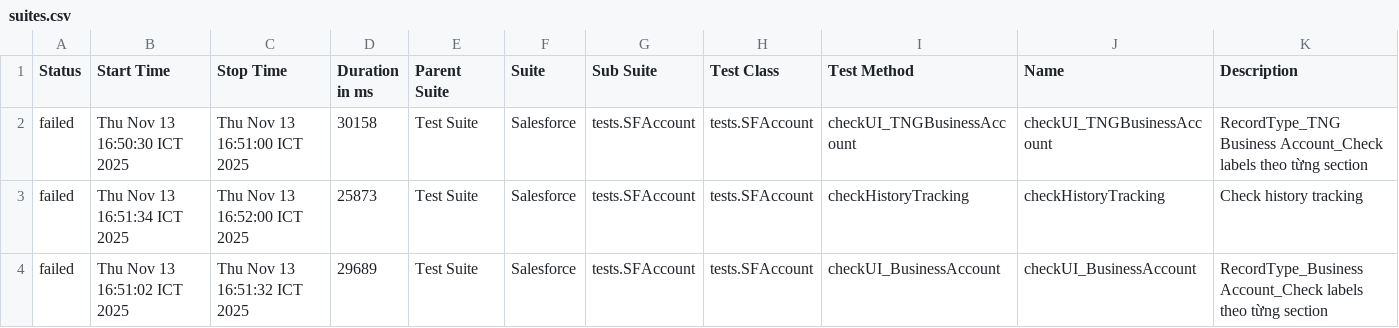
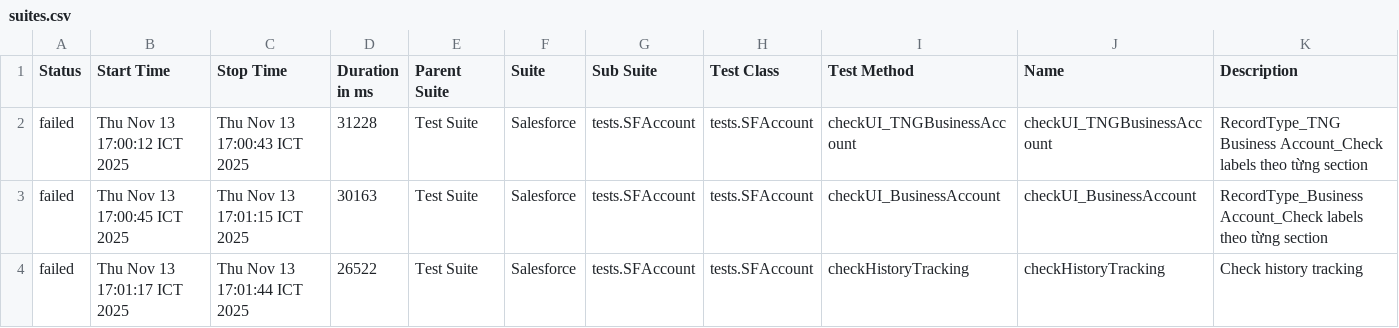
Before and after one commit to vanthongnguyen/AllureReport, a CSV file: test-branch/data/suites.csv, drawn as a sheet.

Commit message:
Update report for branch test-branch at 2025-11-13 17:02:16

```diff
--- a/test-branch/data/suites.csv
+++ b/test-branch/data/suites.csv
@@ -1,4 +1,4 @@
 "Status","Start Time","Stop Time","Duration in ms","Parent Suite","Suite","Sub Suite","Test Class","Test Method","Name","Description"
-"failed","Thu Nov 13 16:50:30 ICT 2025","Thu Nov 13 16:51:00 ICT 2025","30158","Test Suite","Salesforce","tests.SFAccount","tests.SFAccount","checkUI_TNGBusinessAccount","checkUI_TNGBusinessAccount","RecordType_TNG Business Account_Check labels theo từng section"
-"failed","Thu Nov 13 16:51:34 ICT 2025","Thu Nov 13 16:52:00 ICT 2025","25873","Test Suite","Salesforce","tests.SFAccount","tests.SFAccount","checkHistoryTracking","checkHistoryTracking","Check history tracking"
-"failed","Thu Nov 13 16:51:02 ICT 2025","Thu Nov 13 16:51:32 ICT 2025","29689","Test Suite","Salesforce","tests.SFAccount","tests.SFAccount","checkUI_BusinessAccount","checkUI_BusinessAccount","RecordType_Business Account_Check labels theo từng section"
+"failed","Thu Nov 13 17:00:12 ICT 2025","Thu Nov 13 17:00:43 ICT 2025","31228","Test Suite","Salesforce","tests.SFAccount","tests.SFAccount","checkUI_TNGBusinessAccount","checkUI_TNGBusinessAccount","RecordType_TNG Business Account_Check labels theo từng section"
+"failed","Thu Nov 13 17:00:45 ICT 2025","Thu Nov 13 17:01:15 ICT 2025","30163","Test Suite","Salesforce","tests.SFAccount","tests.SFAccount","checkUI_BusinessAccount","checkUI_BusinessAccount","RecordType_Business Account_Check labels theo từng section"
+"failed","Thu Nov 13 17:01:17 ICT 2025","Thu Nov 13 17:01:44 ICT 2025","26522","Test Suite","Salesforce","tests.SFAccount","tests.SFAccount","checkHistoryTracking","checkHistoryTracking","Check history tracking"
```
Also changed, not shown: 26 other files.
